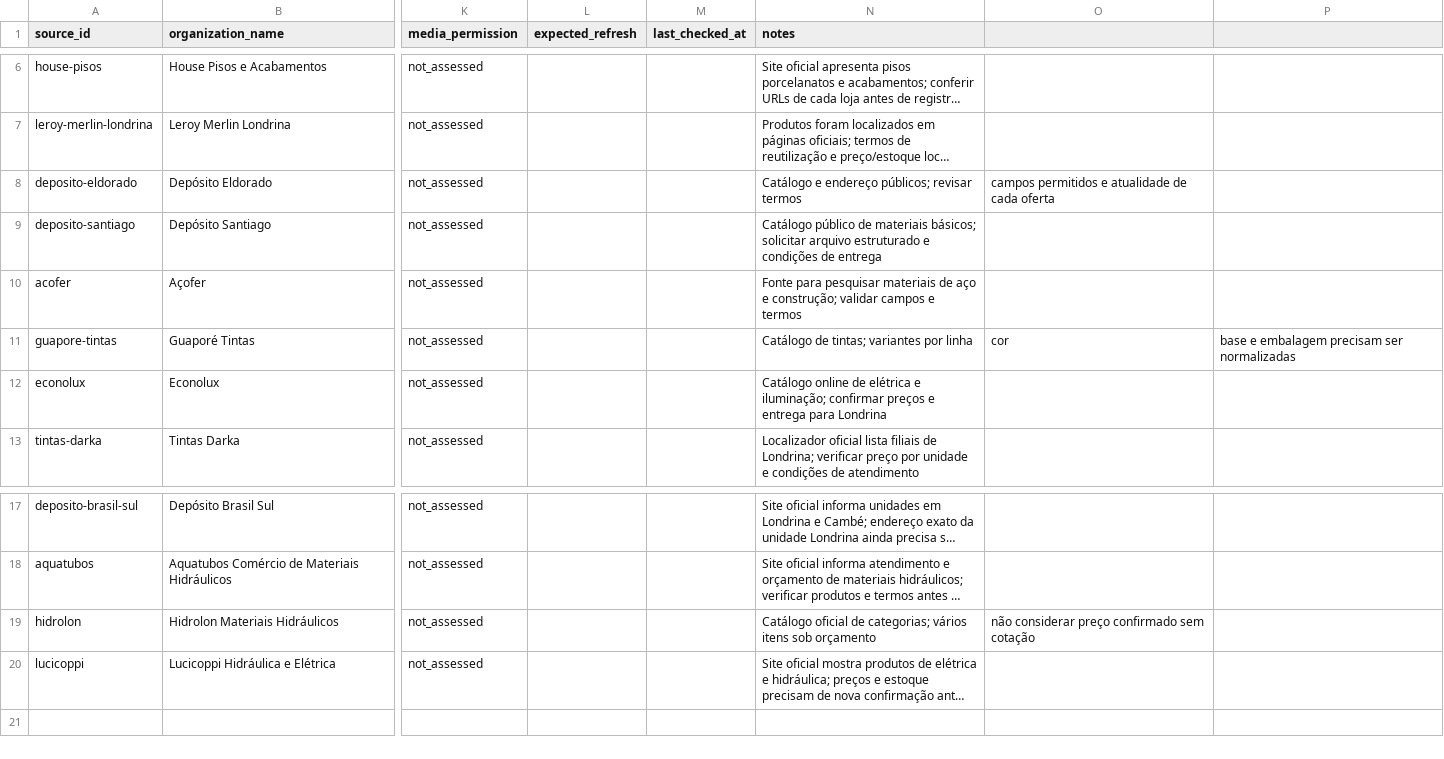
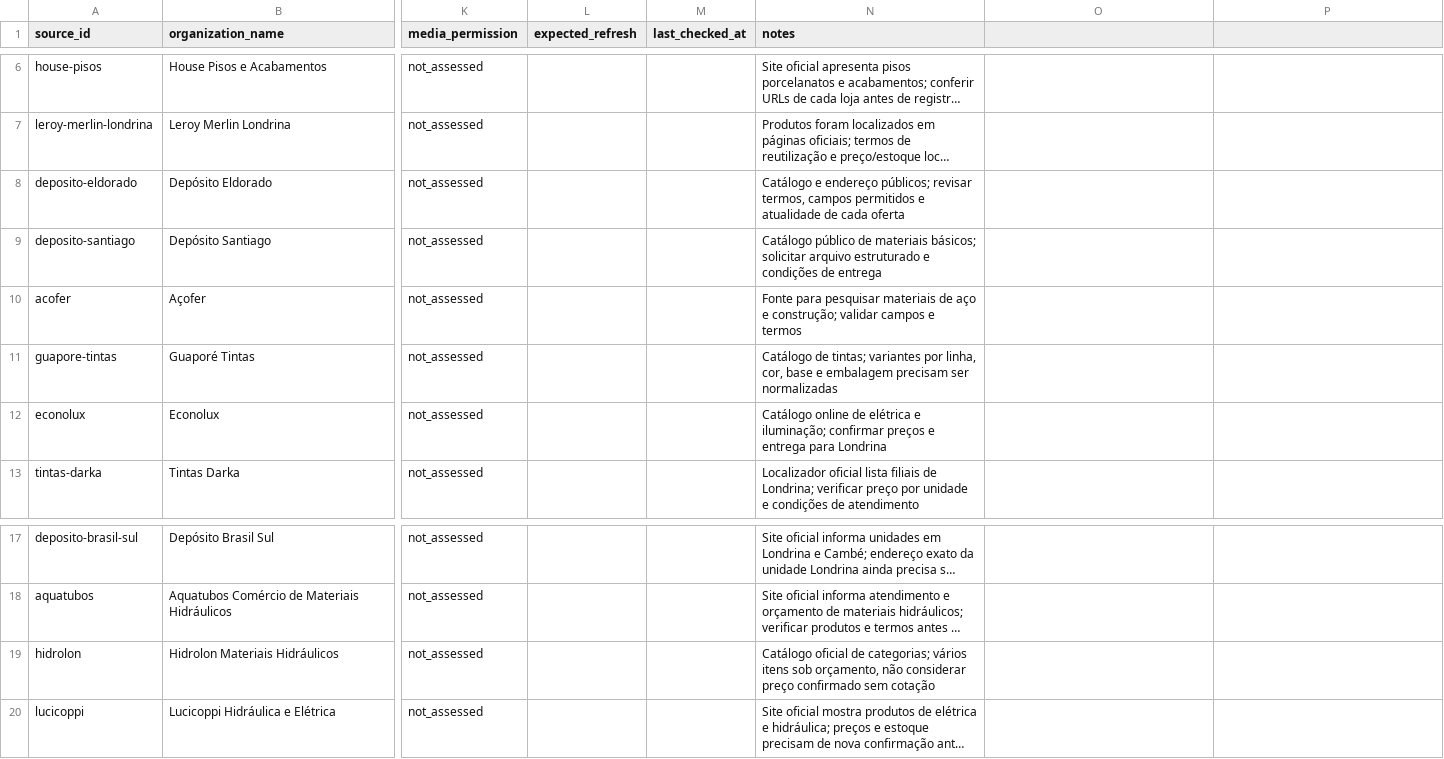
Before and after one commit to Lucas-Belucci-Bellini/Projetos-Futuros, a CSV file: projetos/catalogo-materiais-construcao-londrina/templates/fontes.csv, drawn as a sheet; only a part is shown, gaps mark what is left out; long unchanged cells end in …; the diff names each change by its address in the sheet, - before the commit and + after, or states it on an @@ line.

Commit message:
fix: quote comma-containing notes in source CSV

```diff
--- a/projetos/catalogo-materiais-construcao-londrina/templates/fontes.csv
+++ b/projetos/catalogo-materiais-construcao-londrina/templates/fontes.csv
-N8 (notes): …públicos; revisar termos
+N8 (notes): …públicos; revisar termos, campos permitidos e atualidade de cada oferta
-O8: campos permitidos e atualidade de cada oferta
+O8: (empty)
-N11 (notes): …variantes por linha
+N11 (notes): …variantes por linha, cor, base e embalagem precisam ser normalizadas
-O11: cor
+O11: (empty)
-P11: base e embalagem precisam ser normalizadas
+P11: (empty)
-N19 (notes): …itens sob orçamento
+N19 (notes): …itens sob orçamento, não considerar preço confirmado sem cotação
-O19: não considerar preço confirmado sem cotação
+O19: (empty)
```
